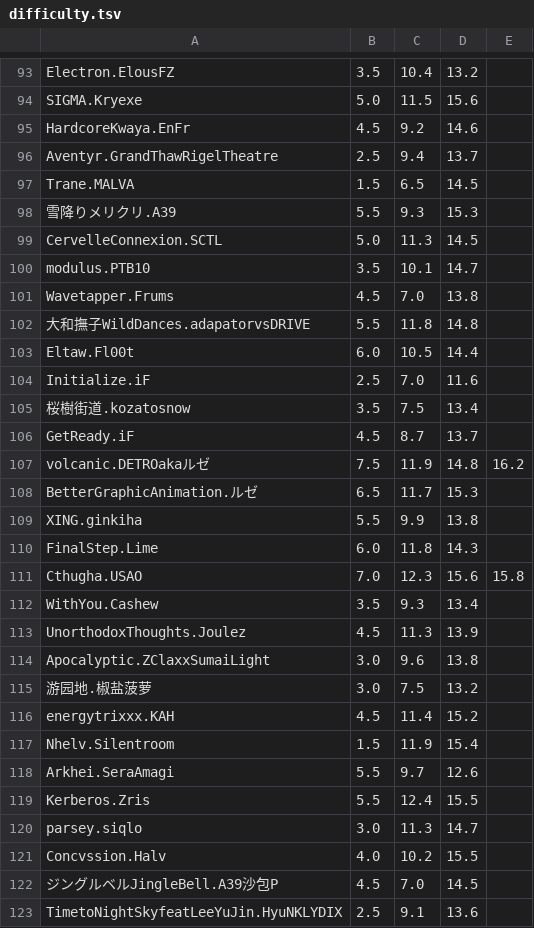
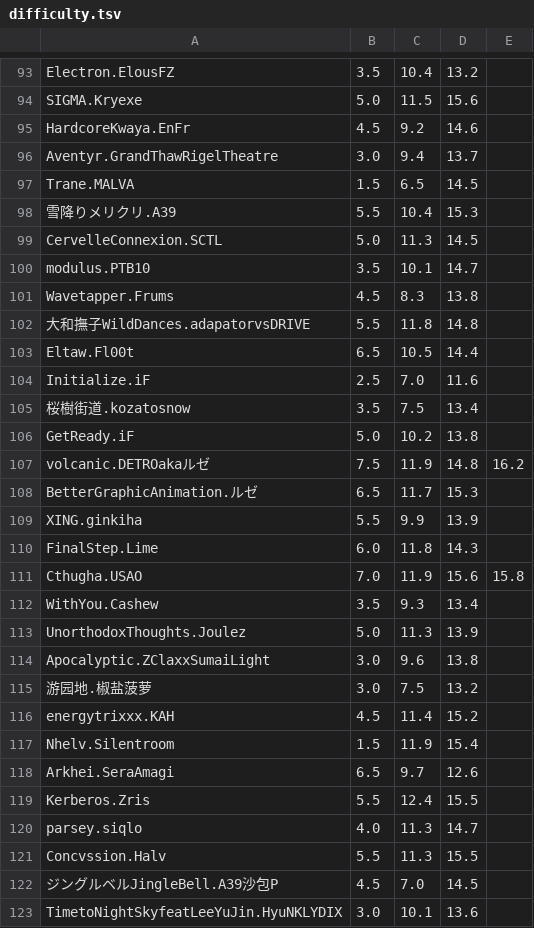
Before and after one commit to wms26/Phi-CloudAction-python, a TSV file: difficulty.tsv, drawn as a sheet; only a part is shown, gaps mark what is left out; the diff covers the shown part only.

```diff
--- a/difficulty.tsv
+++ b/difficulty.tsv
@@ -95,20 +95,20 @@ SIGMA.Kryexe	5.0	11.5	15.6
 HardcoreKwaya.EnFr	4.5	9.2	14.6
-Aventyr.GrandThawRigelTheatre	2.5	9.4	13.7
+Aventyr.GrandThawRigelTheatre	3.0	9.4	13.7
 Trane.MALVA	1.5	6.5	14.5
-雪降りメリクリ.A39	5.5	9.3	15.3
+雪降りメリクリ.A39	5.5	10.4	15.3
 CervelleConnexion.SCTL	5.0	11.3	14.5
 modulus.PTB10	3.5	10.1	14.7
-Wavetapper.Frums	4.5	7.0	13.8
+Wavetapper.Frums	4.5	8.3	13.8
 大和撫子WildDances.adapatorvsDRIVE	5.5	11.8	14.8
-Eltaw.Fl00t	6.0	10.5	14.4
+Eltaw.Fl00t	6.5	10.5	14.4
 Initialize.iF	2.5	7.0	11.6
 桜樹街道.kozatosnow	3.5	7.5	13.4
-GetReady.iF	4.5	8.7	13.7
+GetReady.iF	5.0	10.2	13.8
 volcanic.DETROakaルゼ	7.5	11.9	14.8	16.2
 BetterGraphicAnimation.ルゼ	6.5	11.7	15.3
-XING.ginkiha	5.5	9.9	13.8
+XING.ginkiha	5.5	9.9	13.9
 FinalStep.Lime	6.0	11.8	14.3
-Cthugha.USAO	7.0	12.3	15.6	15.8
+Cthugha.USAO	7.0	11.9	15.6	15.8
 WithYou.Cashew	3.5	9.3	13.4
-UnorthodoxThoughts.Joulez	4.5	11.3	13.9
+UnorthodoxThoughts.Joulez	5.0	11.3	13.9
 Apocalyptic.ZClaxxSumaiLight	3.0	9.6	13.8
@@ -117,7 +117,7 @@ energytrixxx.KAH	4.5	11.4	15.2
 Nhelv.Silentroom	1.5	11.9	15.4
-Arkhei.SeraAmagi	5.5	9.7	12.6
+Arkhei.SeraAmagi	6.5	9.7	12.6
 Kerberos.Zris	5.5	12.4	15.5
-parsey.siqlo	3.0	11.3	14.7
-Concvssion.Halv	4.0	10.2	15.5
+parsey.siqlo	4.0	11.3	14.7
+Concvssion.Halv	5.5	11.3	15.5
 ジングルベルJingleBell.A39沙包P	4.5	7.0	14.5
-TimetoNightSkyfeatLeeYuJin.HyuNKLYDIX	2.5	9.1	13.6
+TimetoNightSkyfeatLeeYuJin.HyuNKLYDIX	3.0	10.1	13.6
```
Also changed, not shown: 5 added rows and 46 edited cells elsewhere in this file, 6 other files.
